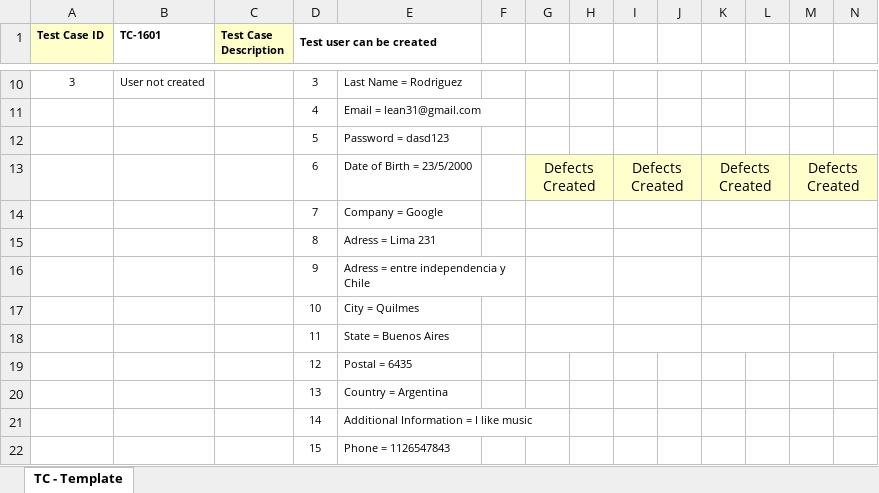
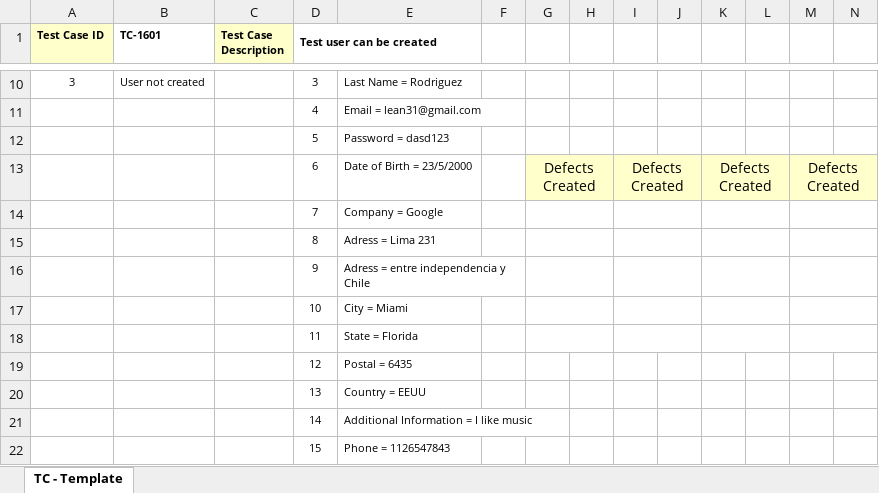
Before and after one commit to santisemhan/TestingAplicaciones-TestUADE-TPO, an Excel workbook: test_cases/PE-16/TC-1601.xlsx, sheet TC - Template, drawn as a sheet; only a part is shown, gaps mark what is left out; values as stored, in another font and other column widths than the file's, no borders; the diff names each change by its address in the sheet, - before the commit and + after, or states it on an @@ line.

```diff
--- a/test_cases/PE-16/TC-1601.xlsx (sheet TC - Template)
+++ b/test_cases/PE-16/TC-1601.xlsx (sheet TC - Template)
-E17: City = Quilmes
+E17: City = Miami
-E18: State = Buenos Aires
+E18: State = Florida
-E20: Country = Argentina
+E20: Country = EEUU
```
Also changed, not shown: test_cases/PE-16/TC-1602.xlsx, test_cases/PE-16/TC-1603.xlsx, 3 other files.
